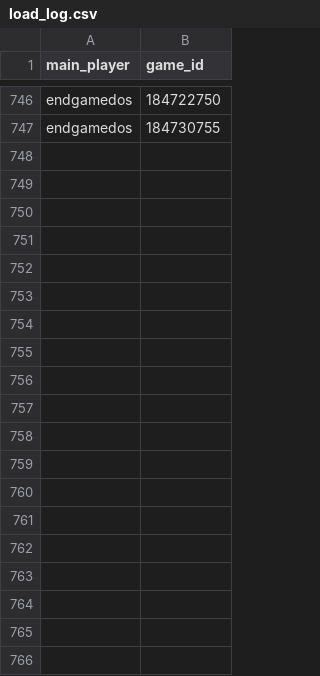
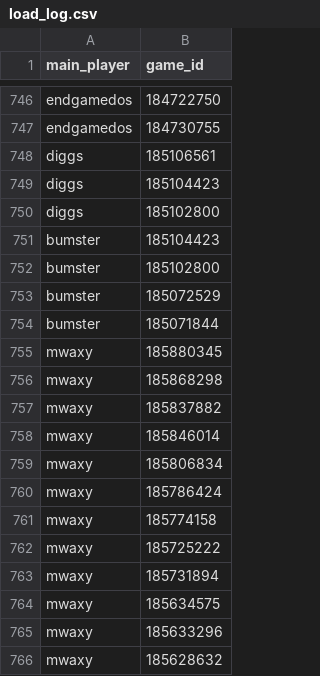
Before and after one commit to DMavec/git_test, a CSV file: data/load_log.csv, drawn as a sheet; only a part is shown, gaps mark what is left out; the diff covers the shown part only.

Commit message:
Data update

```diff
--- a/data/load_log.csv
+++ b/data/load_log.csv
@@ -747 +747,20 @@ endgamedos,184722750
 endgamedos,184730755
+diggs,185106561
+diggs,185104423
+diggs,185102800
+bumster,185104423
+bumster,185102800
+bumster,185072529
+bumster,185071844
+mwaxy,185880345
+mwaxy,185868298
+mwaxy,185837882
+mwaxy,185846014
+mwaxy,185806834
+mwaxy,185786424
+mwaxy,185774158
+mwaxy,185725222
+mwaxy,185731894
+mwaxy,185634575
+mwaxy,185633296
+mwaxy,185628632
```
Also changed, not shown: 68 added rows elsewhere in this file, data/summary-number.csv, data/summary-winrate.csv, 2 other files.
